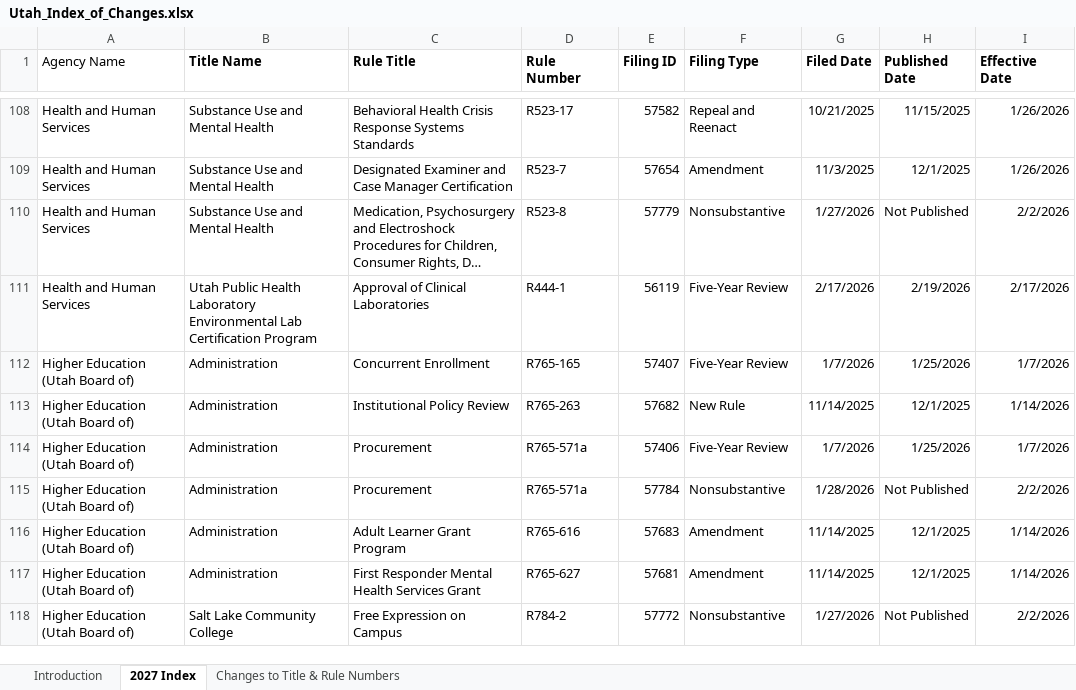
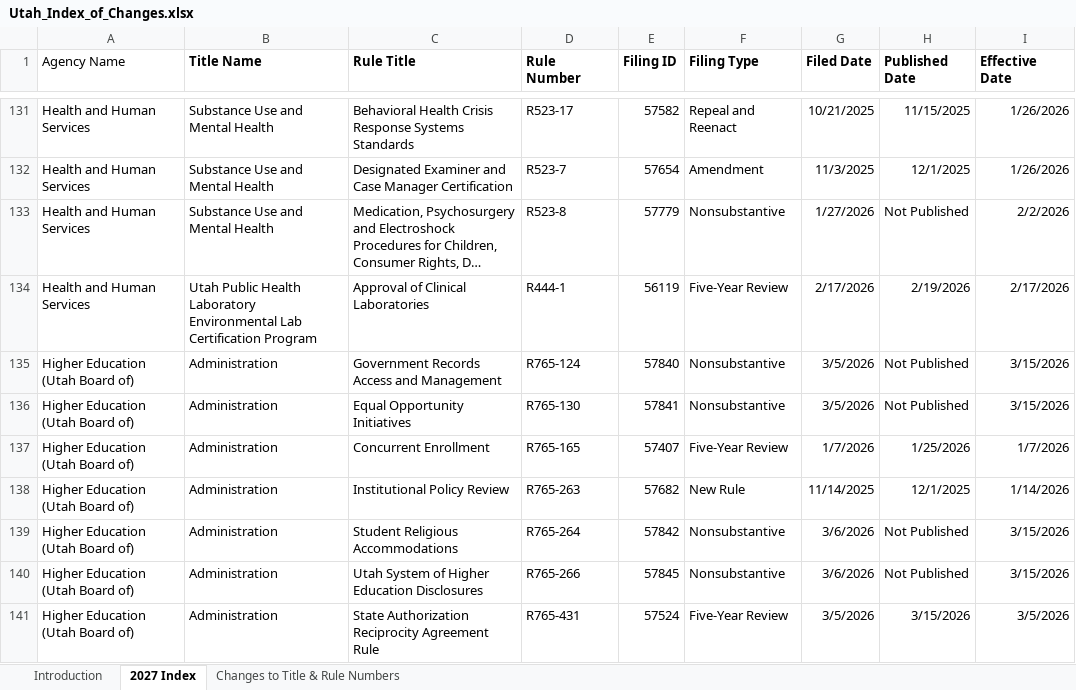
Before and after one commit to joshmonitor/rules-monitor, an Excel workbook: Utah_Index_of_Changes.xlsx, sheet 2027 Index, drawn as a sheet; only a part is shown, gaps mark what is left out; the shorter side is filled out with more unchanged rows; long unchanged cells end in …; values as stored, in another font and other column widths than the file's, no borders; table styles not drawn; the diff covers the shown part only; the diff names each change by its address in the sheet, - before the commit and + after, or states it on an @@ line.

```diff
--- a/Utah_Index_of_Changes.xlsx (sheet 2027 Index)
+++ b/Utah_Index_of_Changes.xlsx (sheet 2027 Index)
+row 135: Higher Education (Utah Board of) | Administration | Government Records Access and Management | R765-124 | 57840 | Nonsubstantive | 3/5/2026 | Not Published | 3/15/2026
+row 136: Higher Education (Utah Board of) | Administration | Equal Opportunity Initiatives | R765-130 | 57841 | Nonsubstantive | 3/5/2026 | Not Published | 3/15/2026
+row 139: Higher Education (Utah Board of) | Administration | Student Religious Accommodations | R765-264 | 57842 | Nonsubstantive | 3/6/2026 | Not Published | 3/15/2026
+row 140: Higher Education (Utah Board of) | Administration | Utah System of Higher Education Disclosures | R765-266 | 57845 | Nonsubstantive | 3/6/2026 | Not Published | 3/15/2026
+row 141: Higher Education (Utah Board of) | Administration | State Authorization Reciprocity Agreement Rule | R765-431 | 57524 | Five-Year Review | 3/5/2026 | 3/15/2026 | 3/5/2026
```
Also changed, not shown: 39 added rows elsewhere in this sheet, 2 other files.
